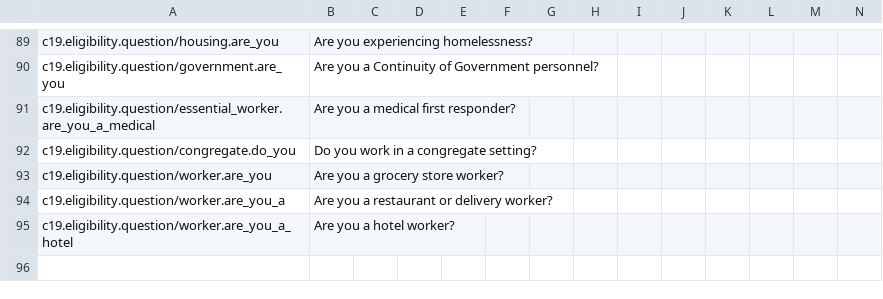
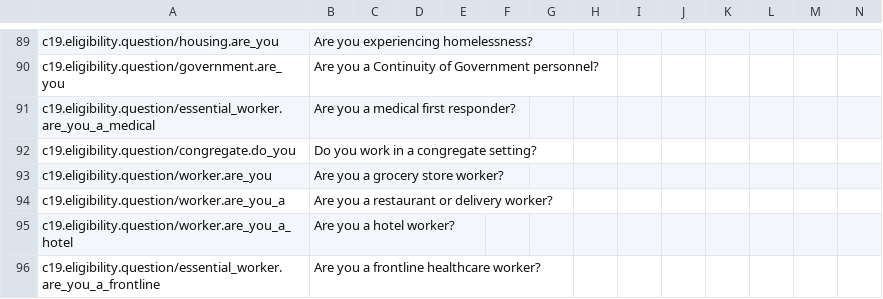
Before and after one commit to microsoft/covid-vaccine-bot, a CSV file: packages/plans/data/localization/custom-strings.csv, drawn as a sheet; only a part is shown, gaps mark what is left out; rows hold the shown columns only; the diff names each change by its address in the sheet, - before the commit and + after, or states it on an @@ line.

Commit message:
auto file update

```diff
--- a/packages/plans/data/localization/custom-strings.csv
+++ b/packages/plans/data/localization/custom-strings.csv
+row 96: c19.eligibility.question/essential_worker.are_you_a_frontline | Are you a frontline healthcare worker?
```
